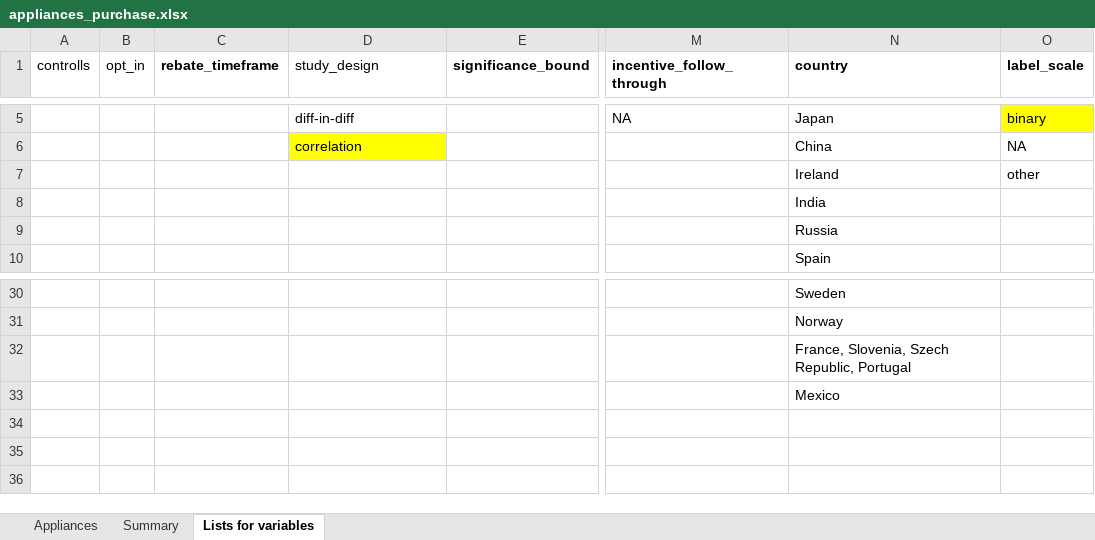
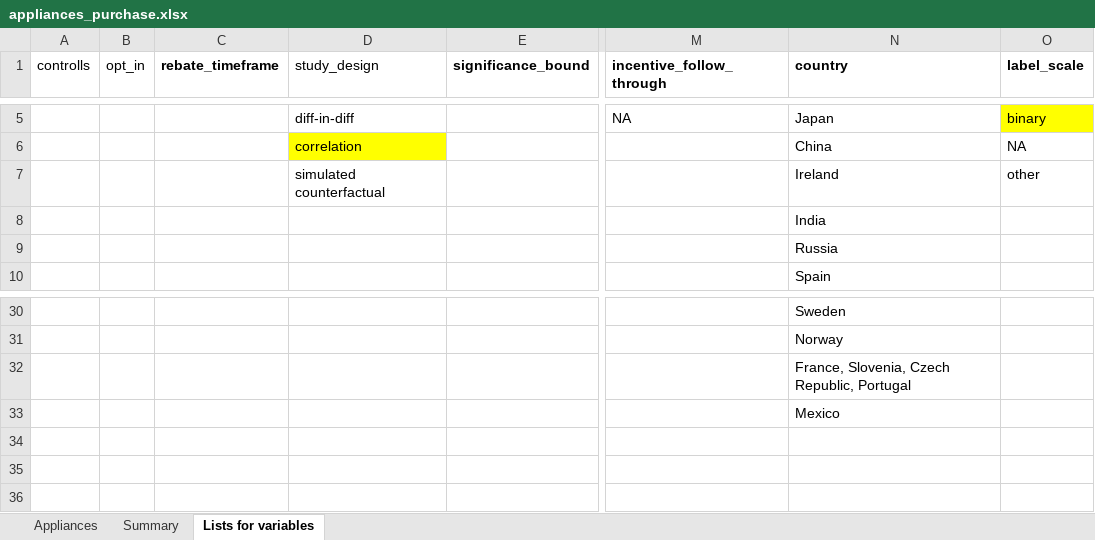
Before and after one commit to di-danilenko/appliances_interventions, an Excel workbook: appliances_purchase.xlsx, sheet Lists for variables, drawn as a sheet; only a part is shown, gaps mark what is left out; values as stored, in another font and other column widths than the file's, no borders; the diff names each change by its address in the sheet, - before the commit and + after, or states it on an @@ line.

```diff
--- a/appliances_purchase.xlsx (sheet Lists for variables)
+++ b/appliances_purchase.xlsx (sheet Lists for variables)
-D7 (study_design): (empty)
+D7 (study_design): simulated counterfactual
-N32 (country): France, Slovenia, Szech Republic, Portugal
+N32 (country): France, Slovenia, Czech Republic, Portugal
```
Also changed, not shown: sheet Appliances, formulas that keep their value, 5 other files.
